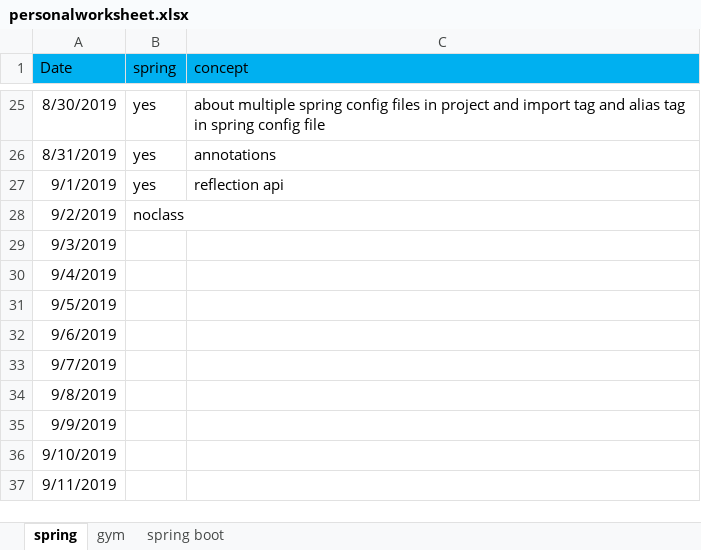
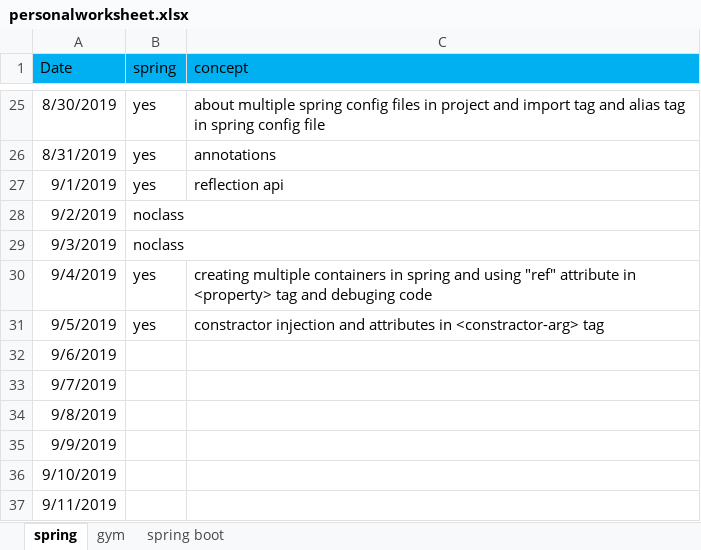
Before and after one commit to saki209/PIO, an Excel workbook: personalworksheet.xlsx, sheet spring, drawn as a sheet; only a part is shown, gaps mark what is left out; values as stored, in another font and other column widths than the file's, no borders; the diff names each change by its address in the sheet, - before the commit and + after, or states it on an @@ line.

```diff
--- a/personalworksheet.xlsx (sheet spring)
+++ b/personalworksheet.xlsx (sheet spring)
-B29 (spring): (empty)
+B29 (spring): noclass
-B30:B31 (spring): (empty)
+B30:B31 (spring): yes
-C30 (concept): (empty)
+C30 (concept): creating multiple containers in spring and using "ref" attribute in <property> tag and debuging code
-C31 (concept): (empty)
+C31 (concept): constractor injection and attributes in <constractor-arg> tag
```
Also changed, not shown: sheet gym, 4 other files.
